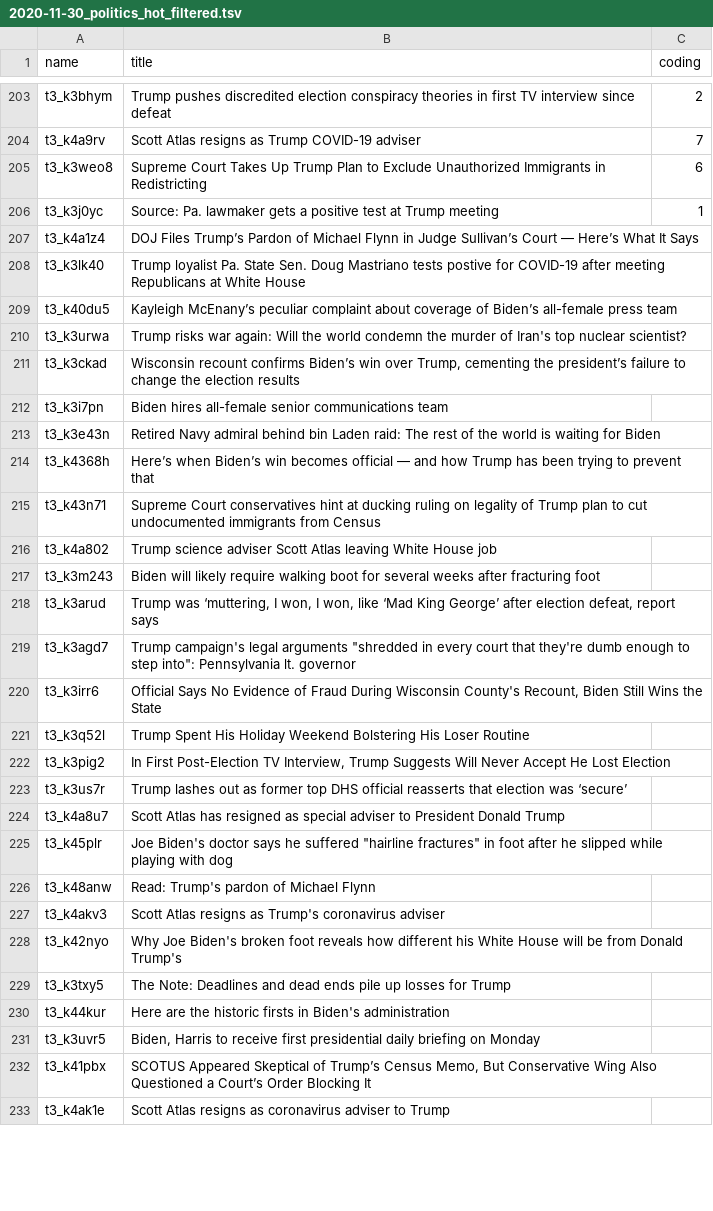
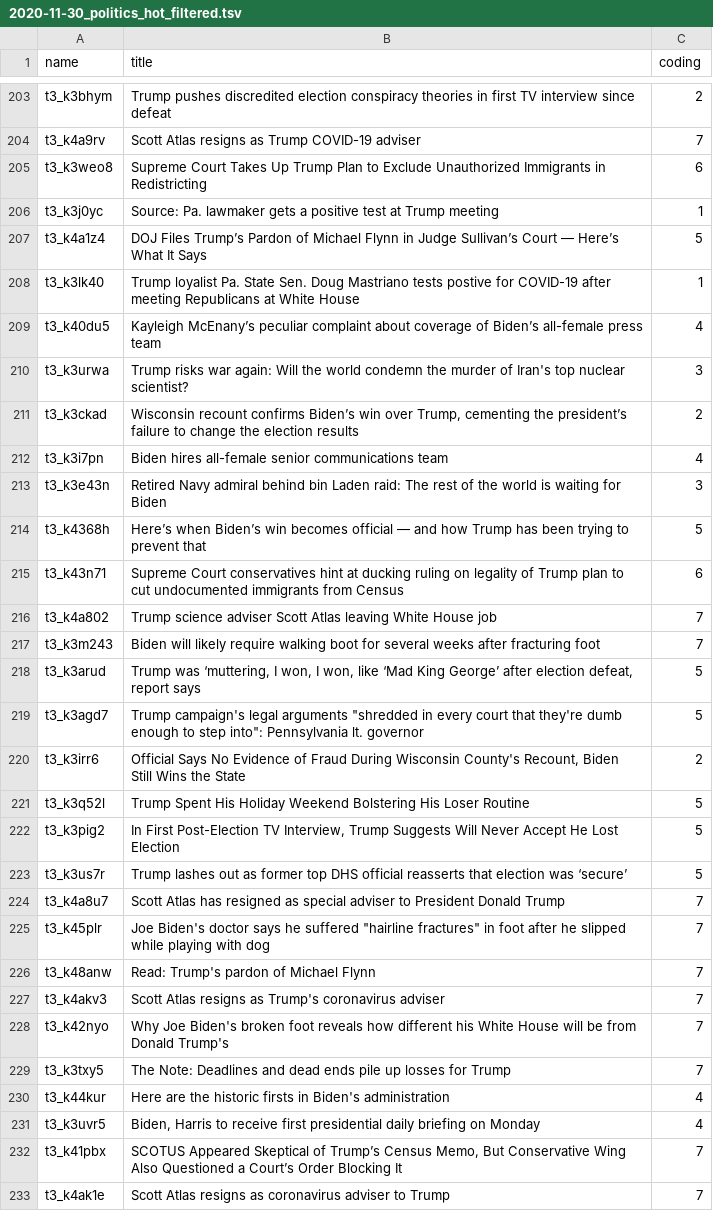
Before and after one commit to nikoosarraf/COMP598-FinalProject, a TSV file: tsv_files_annotated/2020-11-30_politics_hot_filtered.tsv, drawn as a sheet; only a part is shown, gaps mark what is left out; the diff covers the shown part only.

```diff
--- a/tsv_files_annotated/2020-11-30_politics_hot_filtered.tsv
+++ b/tsv_files_annotated/2020-11-30_politics_hot_filtered.tsv
@@ -206,28 +206,28 @@ t3_k3weo8	Supreme Court Takes Up Trump Plan to Exclude Unauthorized Immigrants i
 t3_k3j0yc	Source: Pa. lawmaker gets a positive test at Trump meeting	1
-t3_k4a1z4	DOJ Files Trump’s Pardon of Michael Flynn in Judge Sullivan’s Court — Here’s What It Says	
-t3_k3lk40	Trump loyalist Pa. State Sen. Doug Mastriano tests postive for COVID-19 after meeting Republicans at White House	
-t3_k40du5	Kayleigh McEnany’s peculiar complaint about coverage of Biden’s all-female press team	
-t3_k3urwa	Trump risks war again: Will the world condemn the murder of Iran's top nuclear scientist?	
-t3_k3ckad	"Wisconsin recount confirms Biden’s win over Trump, cementing the president’s failure to change the election results"	
-t3_k3i7pn	Biden hires all-female senior communications team	
-t3_k3e43n	Retired Navy admiral behind bin Laden raid: The rest of the world is waiting for Biden	
-t3_k4368h	Here’s when Biden’s win becomes official — and how Trump has been trying to prevent that	
-t3_k43n71	Supreme Court conservatives hint at ducking ruling on legality of Trump plan to cut undocumented immigrants from Census	
-t3_k4a802	Trump science adviser Scott Atlas leaving White House job	
-t3_k3m243	Biden will likely require walking boot for several weeks after fracturing foot	
-t3_k3arud	"Trump was ‘muttering, I won, I won, like ‘Mad King George’ after election defeat, report says"	
-t3_k3agd7	"Trump campaign's legal arguments ""shredded in every court that they're dumb enough to step into"": Pennsylvania lt. governor"	
-t3_k3irr6	"Official Says No Evidence of Fraud During Wisconsin County's Recount, Biden Still Wins the State"	
-t3_k3q52l	Trump Spent His Holiday Weekend Bolstering His Loser Routine	
-t3_k3pig2	"In First Post-Election TV Interview, Trump Suggests Will Never Accept He Lost Election"	
-t3_k3us7r	Trump lashes out as former top DHS official reasserts that election was ‘secure’	
-t3_k4a8u7	Scott Atlas has resigned as special adviser to President Donald Trump	
-t3_k45plr	"Joe Biden's doctor says he suffered ""hairline fractures"" in foot after he slipped while playing with dog"	
-t3_k48anw	Read: Trump's pardon of Michael Flynn	
-t3_k4akv3	Scott Atlas resigns as Trump's coronavirus adviser	
-t3_k42nyo	Why Joe Biden's broken foot reveals how different his White House will be from Donald Trump's	
-t3_k3txy5	The Note: Deadlines and dead ends pile up losses for Trump	
-t3_k44kur	Here are the historic firsts in Biden's administration	
-t3_k3uvr5	"Biden, Harris to receive first presidential daily briefing on Monday"	
-t3_k41pbx	"SCOTUS Appeared Skeptical of Trump’s Census Memo, But Conservative Wing Also Questioned a Court’s Order Blocking It"	
-t3_k4ak1e	Scott Atlas resigns as coronavirus adviser to Trump	
+t3_k4a1z4	DOJ Files Trump’s Pardon of Michael Flynn in Judge Sullivan’s Court — Here’s What It Says	5
+t3_k3lk40	Trump loyalist Pa. State Sen. Doug Mastriano tests postive for COVID-19 after meeting Republicans at White House	1
+t3_k40du5	Kayleigh McEnany’s peculiar complaint about coverage of Biden’s all-female press team	4
+t3_k3urwa	Trump risks war again: Will the world condemn the murder of Iran's top nuclear scientist?	3
+t3_k3ckad	"Wisconsin recount confirms Biden’s win over Trump, cementing the president’s failure to change the election results"	2
+t3_k3i7pn	Biden hires all-female senior communications team	4
+t3_k3e43n	Retired Navy admiral behind bin Laden raid: The rest of the world is waiting for Biden	3
+t3_k4368h	Here’s when Biden’s win becomes official — and how Trump has been trying to prevent that	5
+t3_k43n71	Supreme Court conservatives hint at ducking ruling on legality of Trump plan to cut undocumented immigrants from Census	6
+t3_k4a802	Trump science adviser Scott Atlas leaving White House job	7
+t3_k3m243	Biden will likely require walking boot for several weeks after fracturing foot	7
+t3_k3arud	"Trump was ‘muttering, I won, I won, like ‘Mad King George’ after election defeat, report says"	5
+t3_k3agd7	"Trump campaign's legal arguments ""shredded in every court that they're dumb enough to step into"": Pennsylvania lt. governor"	5
+t3_k3irr6	"Official Says No Evidence of Fraud During Wisconsin County's Recount, Biden Still Wins the State"	2
+t3_k3q52l	Trump Spent His Holiday Weekend Bolstering His Loser Routine	5
+t3_k3pig2	"In First Post-Election TV Interview, Trump Suggests Will Never Accept He Lost Election"	5
+t3_k3us7r	Trump lashes out as former top DHS official reasserts that election was ‘secure’	5
+t3_k4a8u7	Scott Atlas has resigned as special adviser to President Donald Trump	7
+t3_k45plr	"Joe Biden's doctor says he suffered ""hairline fractures"" in foot after he slipped while playing with dog"	7
+t3_k48anw	Read: Trump's pardon of Michael Flynn	7
+t3_k4akv3	Scott Atlas resigns as Trump's coronavirus adviser	7
+t3_k42nyo	Why Joe Biden's broken foot reveals how different his White House will be from Donald Trump's	7
+t3_k3txy5	The Note: Deadlines and dead ends pile up losses for Trump	7
+t3_k44kur	Here are the historic firsts in Biden's administration	4
+t3_k3uvr5	"Biden, Harris to receive first presidential daily briefing on Monday"	4
+t3_k41pbx	"SCOTUS Appeared Skeptical of Trump’s Census Memo, But Conservative Wing Also Questioned a Court’s Order Blocking It"	7
+t3_k4ak1e	Scott Atlas resigns as coronavirus adviser to Trump	7
```
Also changed, not shown: 29 edited cells elsewhere in this file, 1 other file.
